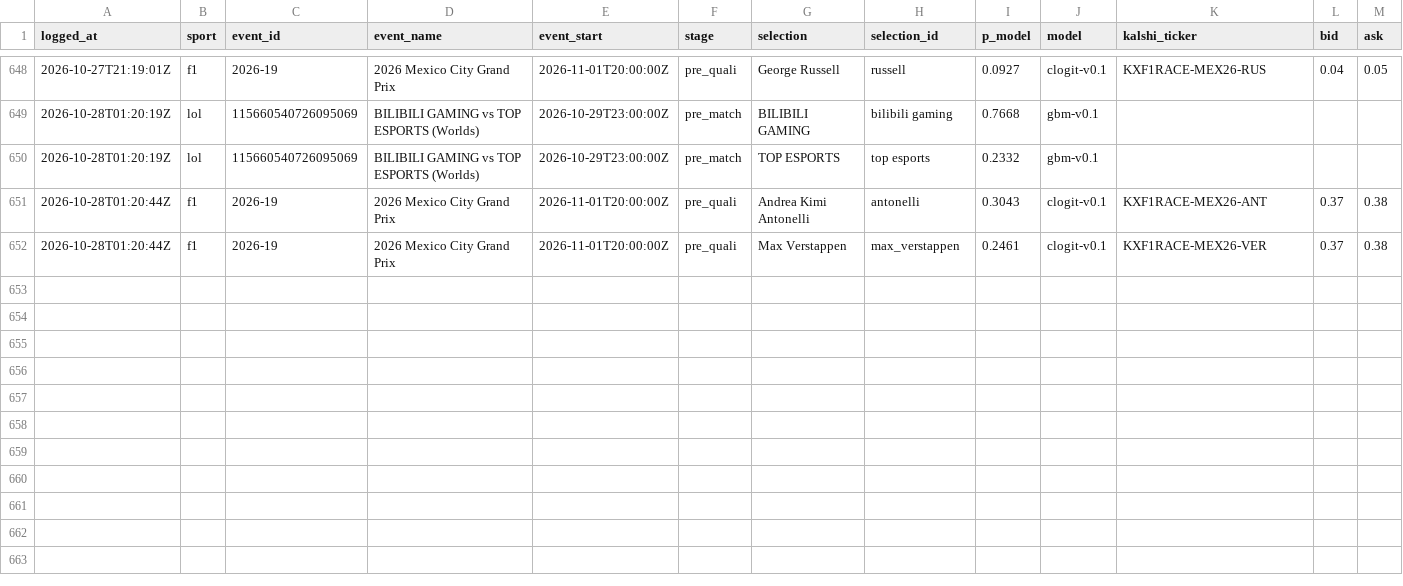
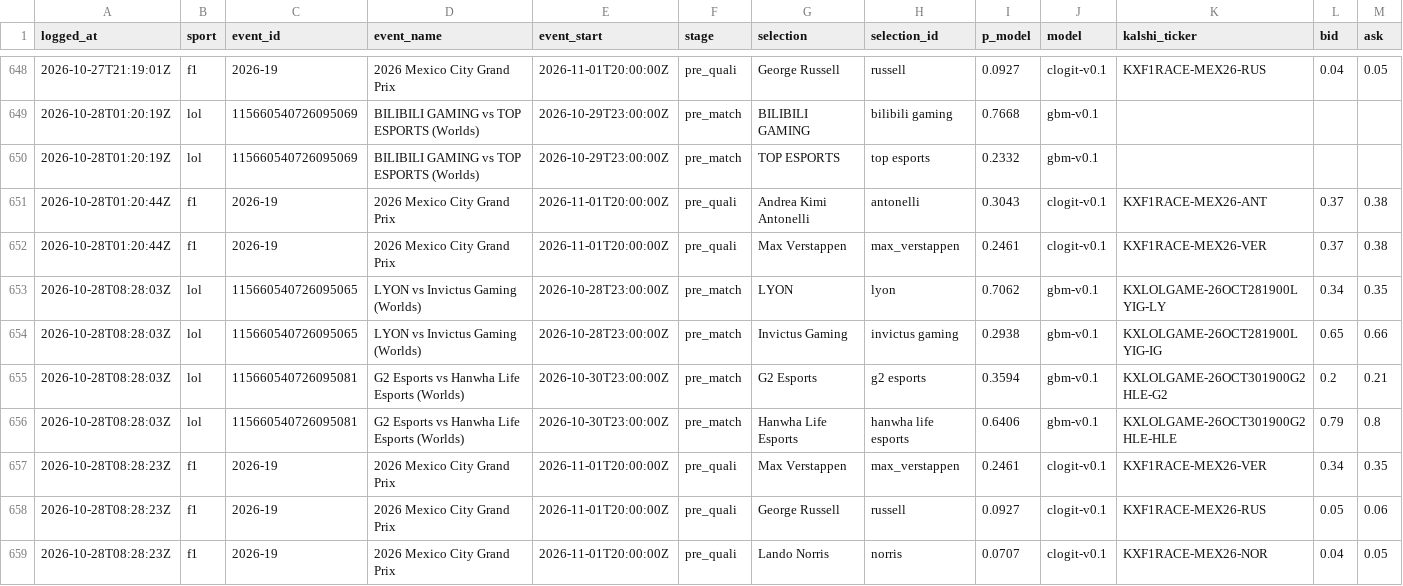
Before and after one commit to huuhuannt1998/f1-lol-quant, a CSV file: ledger/predictions.csv, drawn as a sheet; only a part is shown, gaps mark what is left out; rows hold the shown columns only; the diff names each change by its address in the sheet, - before the commit and + after, or states it on an @@ line.

```diff
--- a/ledger/predictions.csv
+++ b/ledger/predictions.csv
+row 653: 2026-10-28T08:28:03Z | lol | 115660540726095065 | LYON vs Invictus Gaming (Worlds) | 2026-10-28T23:00:00Z | pre_match | LYON | lyon | 0.7062 | gbm-v0.1 | KXLOLGAME-26OCT281900LYIG-LY | 0.34 | 0.35
+row 654: 2026-10-28T08:28:03Z | lol | 115660540726095065 | LYON vs Invictus Gaming (Worlds) | 2026-10-28T23:00:00Z | pre_match | Invictus Gaming | invictus gaming | 0.2938 | gbm-v0.1 | KXLOLGAME-26OCT281900LYIG-IG | 0.65 | 0.66
+row 655: 2026-10-28T08:28:03Z | lol | 115660540726095081 | G2 Esports vs Hanwha Life Esports (Worlds) | 2026-10-30T23:00:00Z | pre_match | G2 Esports | g2 esports | 0.3594 | gbm-v0.1 | KXLOLGAME-26OCT301900G2HLE-G2 | 0.2 | 0.21
+row 656: 2026-10-28T08:28:03Z | lol | 115660540726095081 | G2 Esports vs Hanwha Life Esports (Worlds) | 2026-10-30T23:00:00Z | pre_match | Hanwha Life Esports | hanwha life esports | 0.6406 | gbm-v0.1 | KXLOLGAME-26OCT301900G2HLE-HLE | 0.79 | 0.8
+row 657: 2026-10-28T08:28:23Z | f1 | 2026-19 | 2026 Mexico City Grand Prix | 2026-11-01T20:00:00Z | pre_quali | Max Verstappen | max_verstappen | 0.2461 | clogit-v0.1 | KXF1RACE-MEX26-VER | 0.34 | 0.35
+row 658: 2026-10-28T08:28:23Z | f1 | 2026-19 | 2026 Mexico City Grand Prix | 2026-11-01T20:00:00Z | pre_quali | George Russell | russell | 0.0927 | clogit-v0.1 | KXF1RACE-MEX26-RUS | 0.05 | 0.06
+row 659: 2026-10-28T08:28:23Z | f1 | 2026-19 | 2026 Mexico City Grand Prix | 2026-11-01T20:00:00Z | pre_quali | Lando Norris | norris | 0.0707 | clogit-v0.1 | KXF1RACE-MEX26-NOR | 0.04 | 0.05
```
Also changed, not shown: 3 other files.
